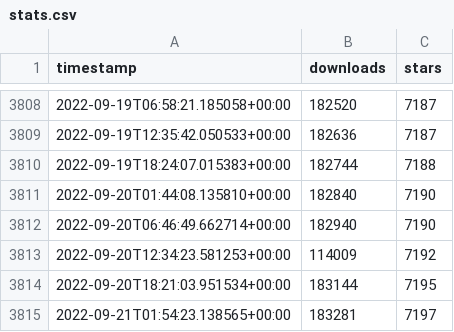
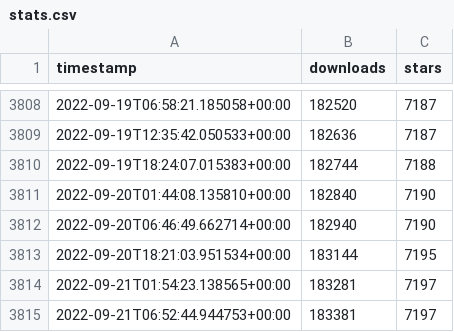
Before and after one commit to ActivityWatch/stats, a CSV file: data/stats.csv, drawn as a sheet; only a part is shown, gaps mark what is left out; the shorter side is filled out with more unchanged rows; the diff names each change by its address in the sheet, - before the commit and + after, or states it on an @@ line.

Commit message:
fix(data): removed a bad row

```diff
--- a/data/stats.csv
+++ b/data/stats.csv
-row 3813: 2022-09-20T12:34:23.581253+00:00 | 114009 | 7192
```
